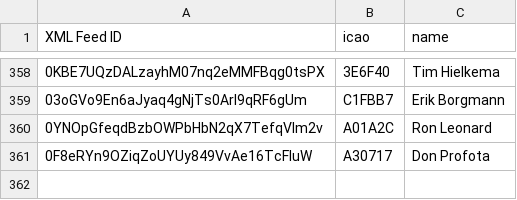
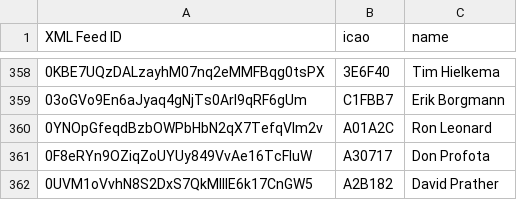
Before and after one commit to DavisChappins/SpotToOGN, a CSV file: Spotuser.csv, drawn as a sheet; only a part is shown, gaps mark what is left out.

Commit message:
Update Spotuser.csv

```diff
--- a/Spotuser.csv
+++ b/Spotuser.csv
@@ -361 +361,2 @@ XML Feed ID,icao,name
 0F8eRYn9OZiqZoUYUy849VvAe16TcFIuW,A30717,Don Profota
+0UVM1oVvhN8S2DxS7QkMIIlE6k17CnGW5,A2B182,David Prather
```
